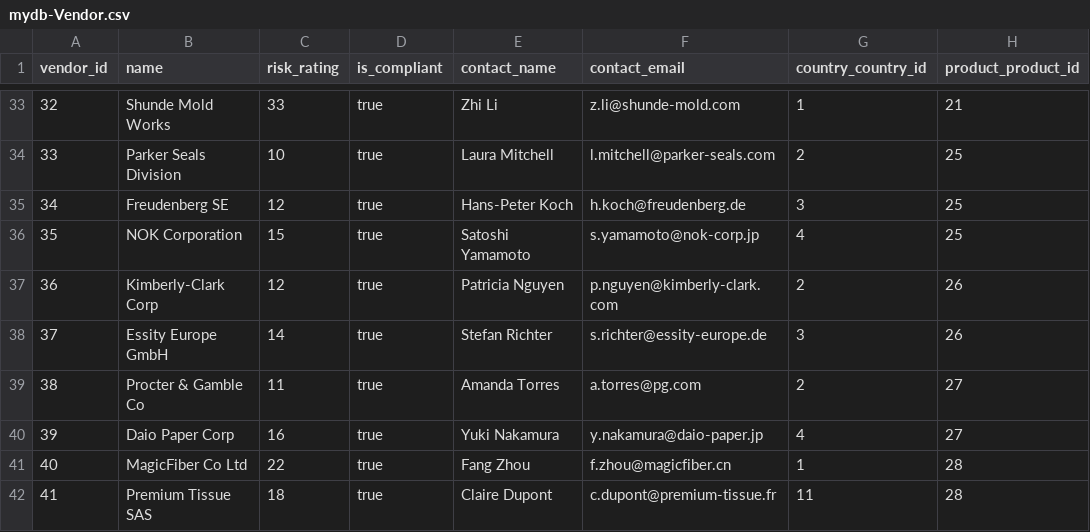
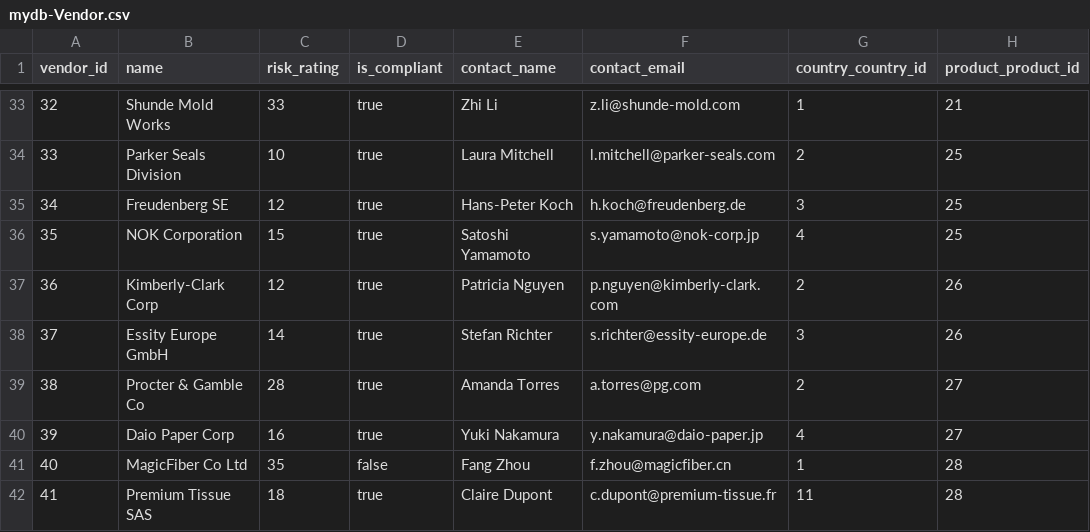
Before and after one commit to rob-sc-sap/capstone-sap-2026, a CSV file: db/data/mydb-Vendor.csv, drawn as a sheet; only a part is shown, gaps mark what is left out.

```diff
--- a/db/data/mydb-Vendor.csv
+++ b/db/data/mydb-Vendor.csv
@@ -38,5 +38,5 @@ vendor_id,name,risk_rating,is_compliant,contact_name,contact_email,country_count
 37,Essity Europe GmbH,14,true,Stefan Richter,s.richter@essity-europe.de,3,26
-38,Procter & Gamble Co,11,true,Amanda Torres,a.torres@pg.com,2,27
+38,Procter & Gamble Co,28,true,Amanda Torres,a.torres@pg.com,2,27
 39,Daio Paper Corp,16,true,Yuki Nakamura,y.nakamura@daio-paper.jp,4,27
-40,MagicFiber Co Ltd,22,true,Fang Zhou,f.zhou@magicfiber.cn,1,28
+40,MagicFiber Co Ltd,35,false,Fang Zhou,f.zhou@magicfiber.cn,1,28
 41,Premium Tissue SAS,18,true,Claire Dupont,c.dupont@premium-tissue.fr,11,28
```
Also changed, not shown: db/data/mydb-KPI_profile.csv.
